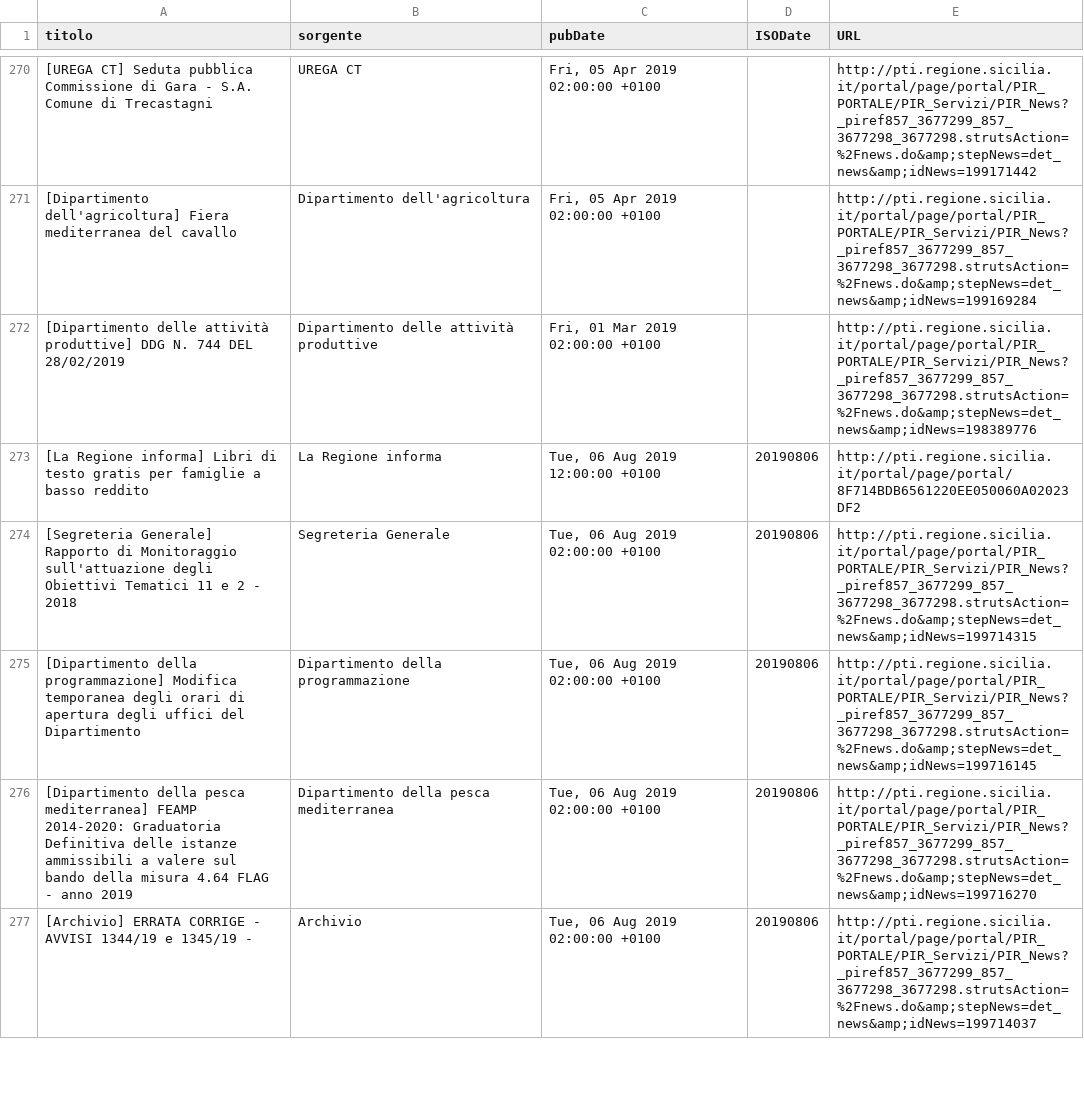
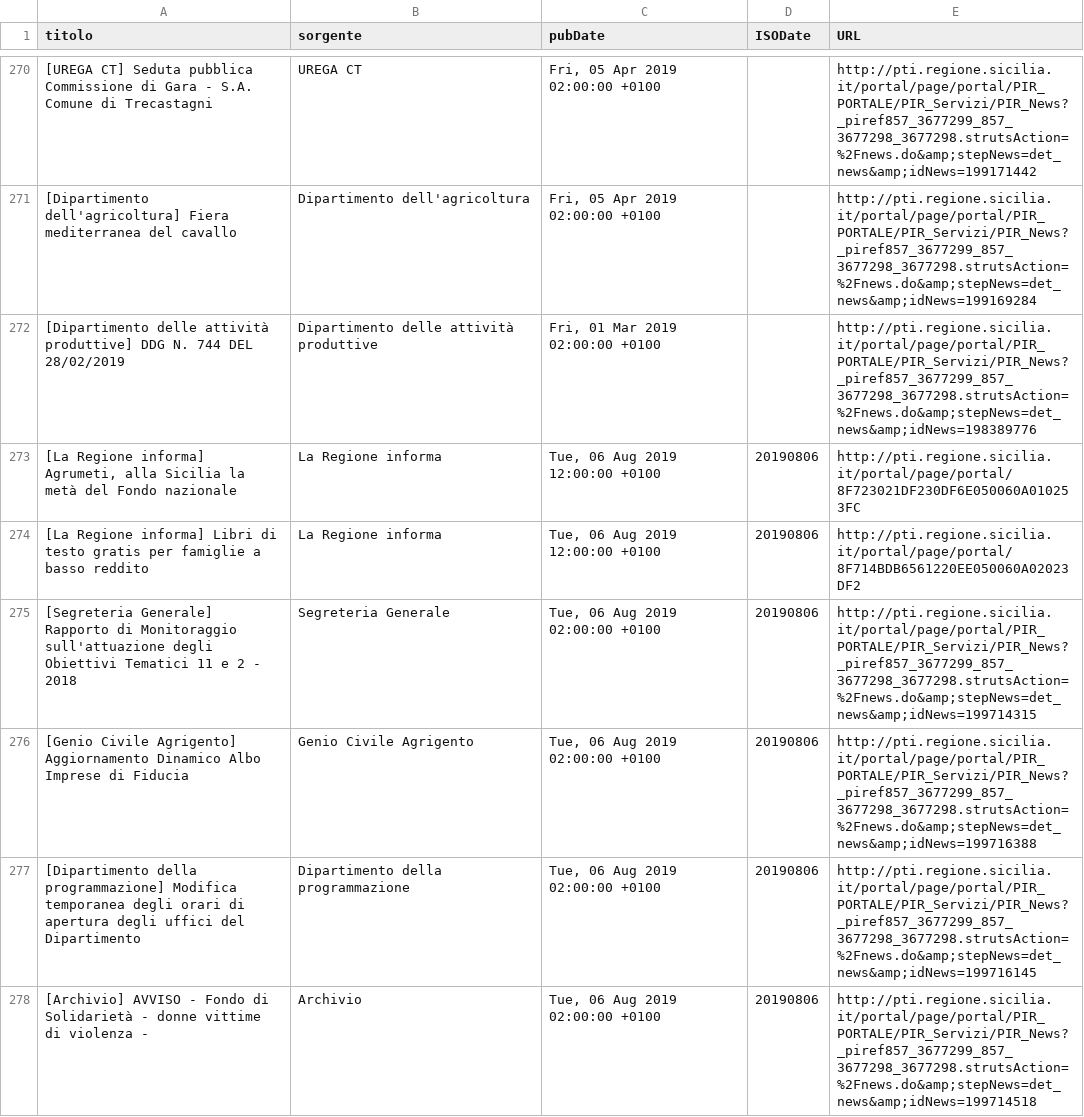
Before and after one commit to aborruso/regioneSiciliaNewsRSS, a CSV file: RSSarchive.csv, drawn as a sheet; only a part is shown, gaps mark what is left out; the shorter side is filled out with more unchanged rows; the diff covers the shown part only; the diff names each change by its address in the sheet, - before the commit and + after, or states it on an @@ line.

Commit message:
Aggiorna archivio notizie

```diff
--- a/RSSarchive.csv
+++ b/RSSarchive.csv
+row 273: [La Regione informa] Agrumeti, alla Sicilia la metà del Fondo nazionale | La Regione informa | Tue, 06 Aug 2019 12:00:00 +0100 | 20190806 | http://pti.regione.sicilia.it/portal/page/portal/8F723021DF230DF6E050060A010253FC
+row 276: [Genio Civile Agrigento] Aggiornamento Dinamico Albo Imprese di Fiducia | Genio Civile Agrigento | Tue, 06 Aug 2019 02:00:00 +0100 | 20190806 | http://pti.regione.sicilia.it/portal/page/portal/PIR_PORTALE/PIR_Servizi/PIR_News?_piref857_3677299_857_3677298_3677298.strutsAction=%2Fnews.do&amp;stepNews=det_news&amp;idNews=199716388
+row 278: [Archivio] AVVISO - Fondo di Solidarietà - donne vittime di violenza - | Archivio | Tue, 06 Aug 2019 02:00:00 +0100 | 20190806 | http://pti.regione.sicilia.it/portal/page/portal/PIR_PORTALE/PIR_Servizi/PIR_News?_piref857_3677299_857_3677298_3677298.strutsAction=%2Fnews.do&amp;stepNews=det_news&amp;idNews=199714518
```
Also changed, not shown: 3 added rows and 3 edited cells elsewhere in this file.
